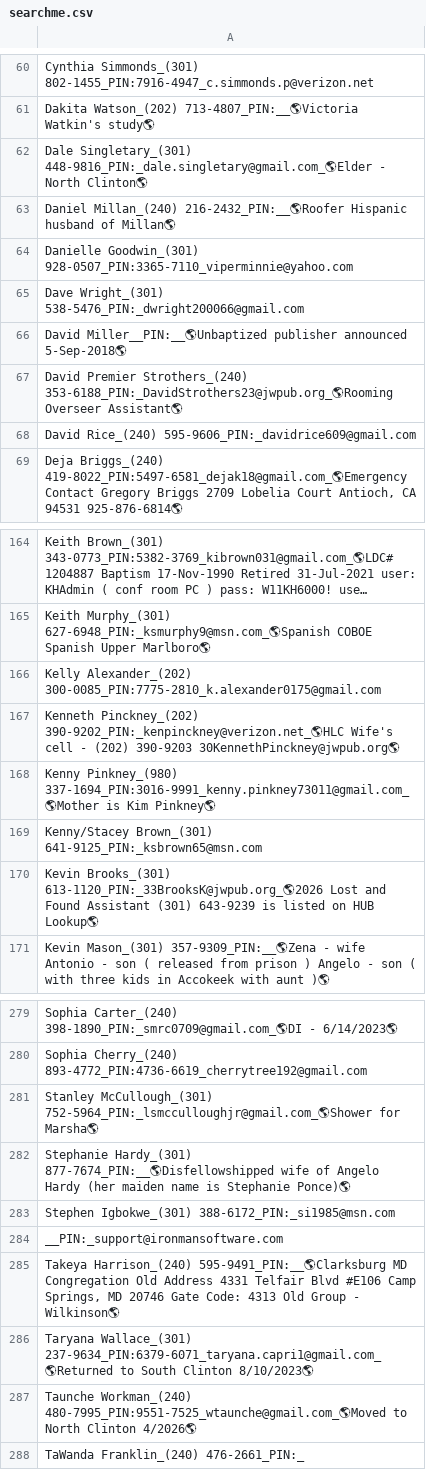
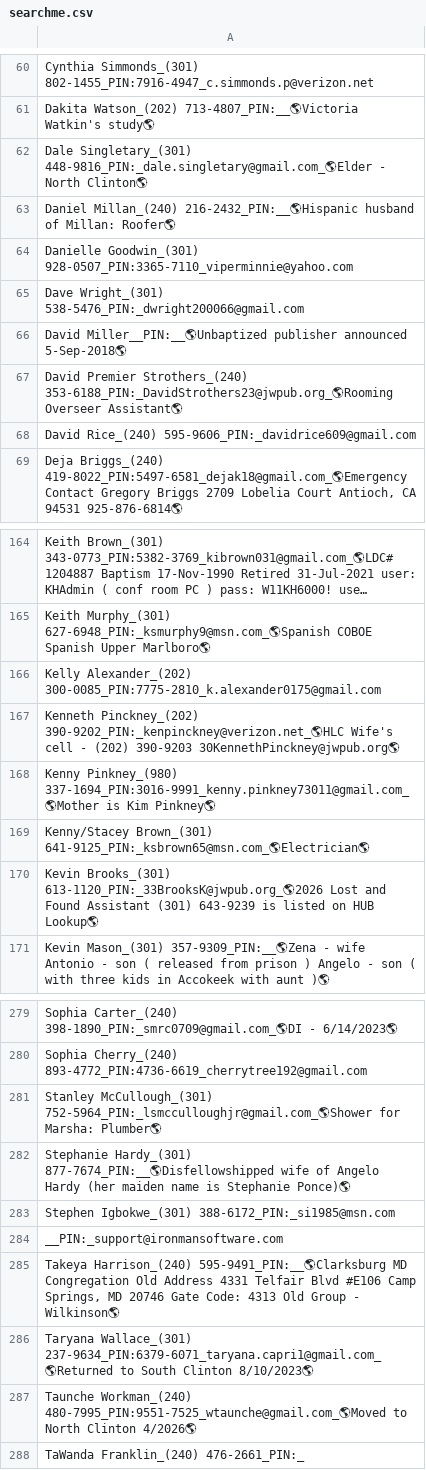
Before and after one commit to KIBrown031/kibrown031.github.io, a CSV file: searchme.csv, drawn as a sheet; only a part is shown, gaps mark what is left out; long unchanged cells end in ….

Commit message:
searchme.csv

```diff
--- a/searchme.csv
+++ b/searchme.csv
@@ -62,3 +62,3 @@
 "Dale Singletary_(301) 448-9816_PIN:_dale.singletary@gmail.com_🌎Elder - North Clinton🌎"
-"Daniel Millan_(240) 216-2432_PIN:__🌎Roofer Hispanic husband of Millan🌎"
+"Daniel Millan_(240) 216-2432_PIN:__🌎Hispanic husband of Millan: Roofer🌎"
 "Danielle Goodwin_(301) 928-0507_PIN:3365-7110_viperminnie@yahoo.com"
@@ -168,3 +168,3 @@
 "Kenny Pinkney_(980) 337-1694_PIN:3016-9991_kenny.pinkney73011@gmail.com_🌎Mother is Kim Pinkney🌎"
-"Kenny/Stacey Brown_(301) 641-9125_PIN:_ksbrown65@msn.com"
+"Kenny/Stacey Brown_(301) 641-9125_PIN:_ksbrown65@msn.com_🌎Electrician🌎"
 "Kevin Brooks_(301) 613-1120_PIN:_33BrooksK@jwpub.org_🌎2026 Lost and Found Assistant (301) 643-9239 is listed on HUB Lookup🌎"
@@ -280,3 +280,3 @@
 "Sophia Cherry_(240) 893-4772_PIN:4736-6619_cherrytree192@gmail.com"
-"Stanley McCullough_(301) 752-5964_PIN:_lsmcculloughjr@gmail.com_🌎Shower for Marsha🌎"
+"Stanley McCullough_(301) 752-5964_PIN:_lsmcculloughjr@gmail.com_🌎Shower for Marsha: Plumber🌎"
 "Stephanie Hardy_(301) 877-7674_PIN:__🌎Disfellowshipped wife of Angelo Hardy (her maiden name is Stephanie Ponce)🌎"
```
